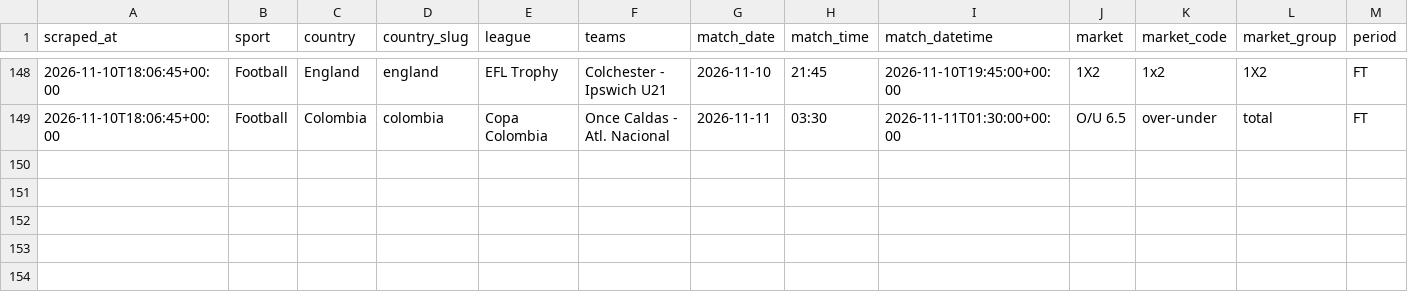
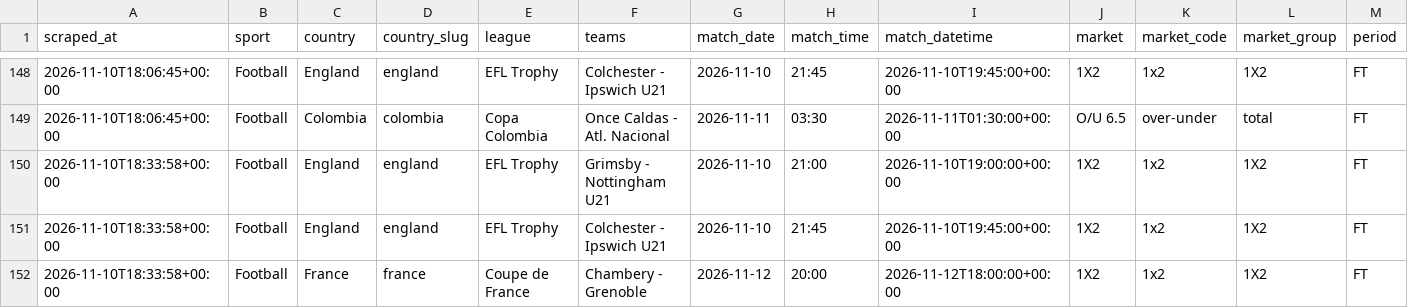
Before and after one commit to Yaretti/oddsportal-parser, a CSV file: data/oddsportal_history.csv, drawn as a sheet; only a part is shown, gaps mark what is left out; rows hold the shown columns only; the diff names each change by its address in the sheet, - before the commit and + after, or states it on an @@ line.

```diff
--- a/data/oddsportal_history.csv
+++ b/data/oddsportal_history.csv
+row 150: 2026-11-10T18:33:58+00:00 | Football | England | england | EFL Trophy | Grimsby - Nottingham U21 | 2026-11-10 | 21:00 | 2026-11-10T19:00:00+00:00 | 1X2 | 1x2 | 1X2 | FT
+row 151: 2026-11-10T18:33:58+00:00 | Football | England | england | EFL Trophy | Colchester - Ipswich U21 | 2026-11-10 | 21:45 | 2026-11-10T19:45:00+00:00 | 1X2 | 1x2 | 1X2 | FT
+row 152: 2026-11-10T18:33:58+00:00 | Football | France | france | Coupe de France | Chambery - Grenoble | 2026-11-12 | 20:00 | 2026-11-12T18:00:00+00:00 | 1X2 | 1x2 | 1X2 | FT
```
Also changed, not shown: data/oddsportal_latest.csv, data/oddsportal_movement.csv, 5 other files.
